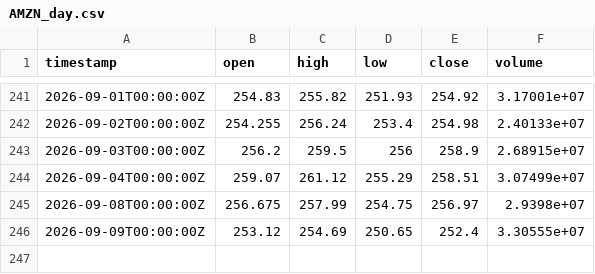
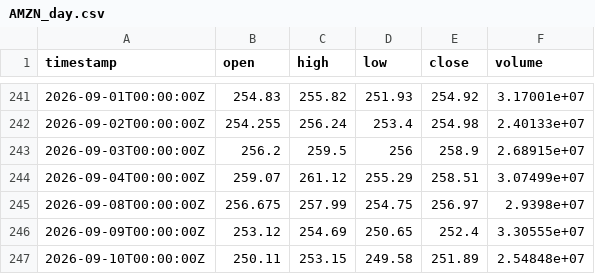
Before and after one commit to jamieee12345/agentic-options-bot, a CSV file: market_data/AMZN_day.csv, drawn as a sheet; only a part is shown, gaps mark what is left out.

```diff
--- a/market_data/AMZN_day.csv
+++ b/market_data/AMZN_day.csv
@@ -246 +246,2 @@ timestamp,open,high,low,close,volume
 2026-09-09T00:00:00Z,253.12,254.69,250.65,252.4,3.30555e+07
+2026-09-10T00:00:00Z,250.11,253.15,249.58,251.89,2.54848e+07
```
Also changed, not shown: market_data/AAPL_day.csv, market_data/AMD_day.csv, 10 other files.
